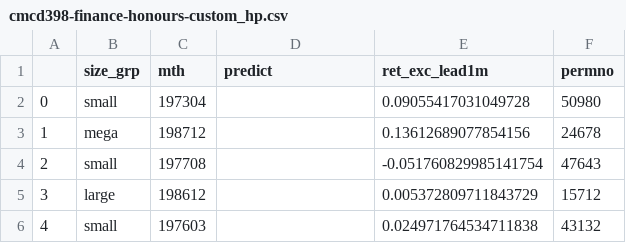
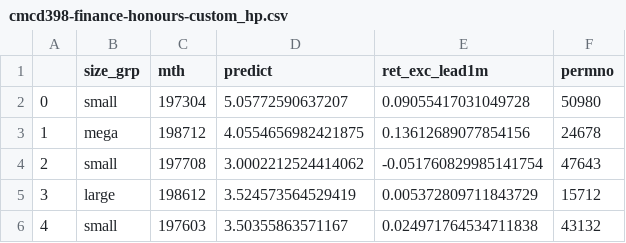
Before and after one commit to CMCD1996/finance-honours, a CSV file: results/predictions/cmcd398-finance-honours-custom_hp.csv, drawn as a sheet.

```diff
--- a/results/predictions/cmcd398-finance-honours-custom_hp.csv
+++ b/results/predictions/cmcd398-finance-honours-custom_hp.csv
@@ -1,6 +1,6 @@
 ,size_grp,mth,predict,ret_exc_lead1m,permno
-0,small,197304,,0.09055417031049728,50980
-1,mega,198712,,0.13612689077854156,24678
-2,small,197708,,-0.051760829985141754,47643
-3,large,198612,,0.005372809711843729,15712
-4,small,197603,,0.024971764534711838,43132
+0,small,197304,5.05772590637207,0.09055417031049728,50980
+1,mega,198712,4.0554656982421875,0.13612689077854156,24678
+2,small,197708,3.0002212524414062,-0.051760829985141754,47643
+3,large,198612,3.524573564529419,0.005372809711843729,15712
+4,small,197603,3.50355863571167,0.024971764534711838,43132
```
Also changed, not shown: results/predictions/cmcd398-finance-honours-custom_hp_mse.csv, results/predictions/cmcd398-finance-honours-custom_information.csv, 5 other files.
